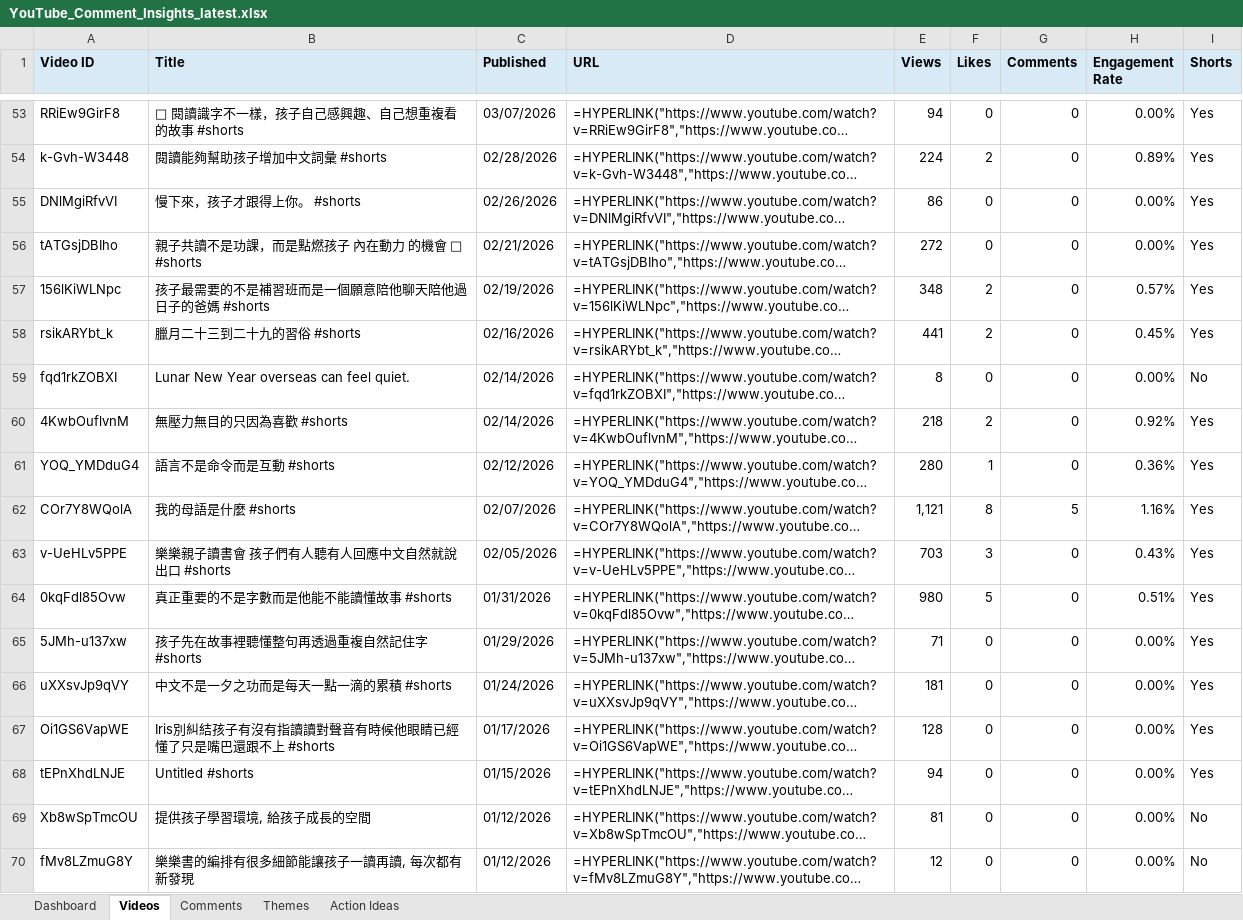
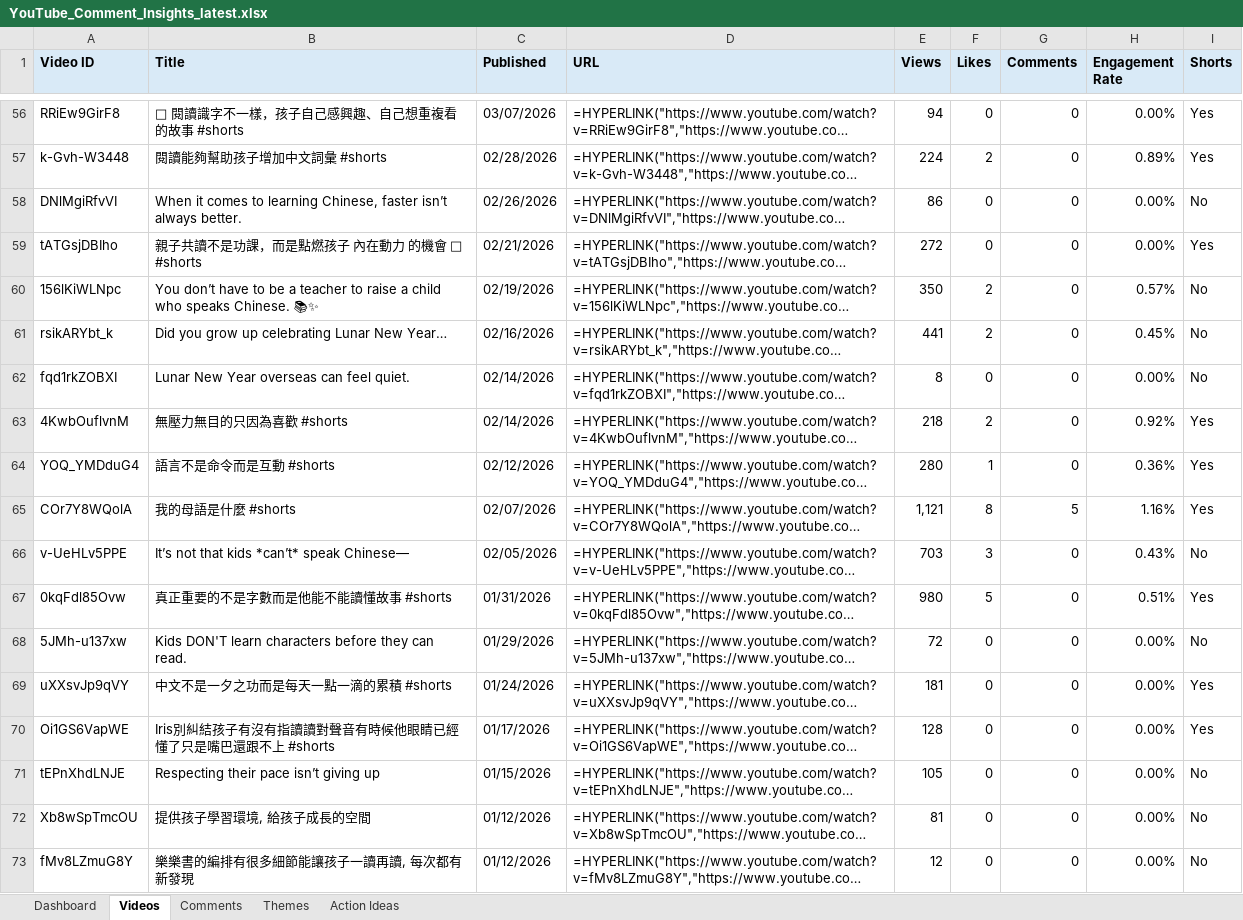
Before and after one commit to lelereaders/lele-youtube-dashboard, an Excel workbook: youtube_reports/YouTube_Comment_Insights_latest.xlsx, sheet Videos, drawn as a sheet; only a part is shown, gaps mark what is left out; long unchanged cells end in …; values as stored, in another font and other column widths than the file's, no borders; formulas without a stored value are shown as written; addresses are those after the commit; the diff covers the shown part only; the diff names each change by its address in the sheet, - before the commit and + after, or states it on an @@ line.

```diff
--- a/youtube_reports/YouTube_Comment_Insights_latest.xlsx (sheet Videos)
+++ b/youtube_reports/YouTube_Comment_Insights_latest.xlsx (sheet Videos)
-B58 (Title): 慢下來，孩子才跟得上你。 #shorts
+B58 (Title): When it comes to learning Chinese, faster isn’t always better.
-I58 (Shorts): Yes
+I58 (Shorts): No
-B60 (Title): 孩子最需要的不是補習班而是一個願意陪他聊天陪他過日子的爸媽 #shorts
+B60 (Title): You don’t have to be a teacher to raise a child who speaks Chinese. 📚✨
-E60 (Views): 348
+E60 (Views): 350
-I60:I61 (Shorts): Yes
+I60:I61 (Shorts): No
-B61 (Title): 臘月二十三到二十九的習俗 #shorts
+B61 (Title): Did you grow up celebrating Lunar New Year…
-B66 (Title): 樂樂親子讀書會 孩子們有人聽有人回應中文自然就說出口 #shorts
+B66 (Title): It’s not that kids *can’t* speak Chinese—
-I66 (Shorts): Yes
+I66 (Shorts): No
-B68 (Title): 孩子先在故事裡聽懂整句再透過重複自然記住字 #shorts
+B68 (Title): Kids DON'T learn characters before they can read.
-E68 (Views): 71
+E68 (Views): 72
-I68 (Shorts): Yes
+I68 (Shorts): No
-B71 (Title): Untitled #shorts
+B71 (Title): Respecting their pace isn’t giving up
-E71 (Views): 94
+E71 (Views): 105
-I71 (Shorts): Yes
+I71 (Shorts): No
```
Also changed, not shown: 3 added rows, 3 removed rows and 45 edited cells elsewhere in this sheet, sheet Dashboard, sheet Comments, sheet Themes, 1 other file.
